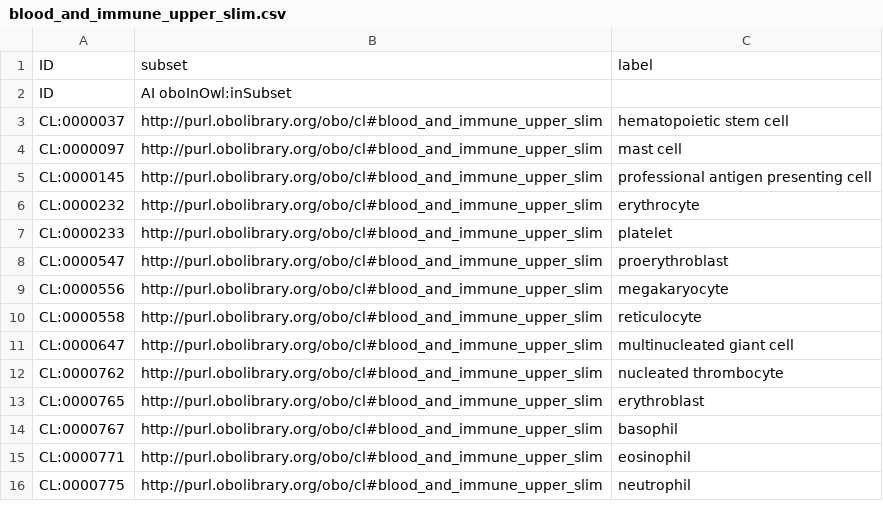
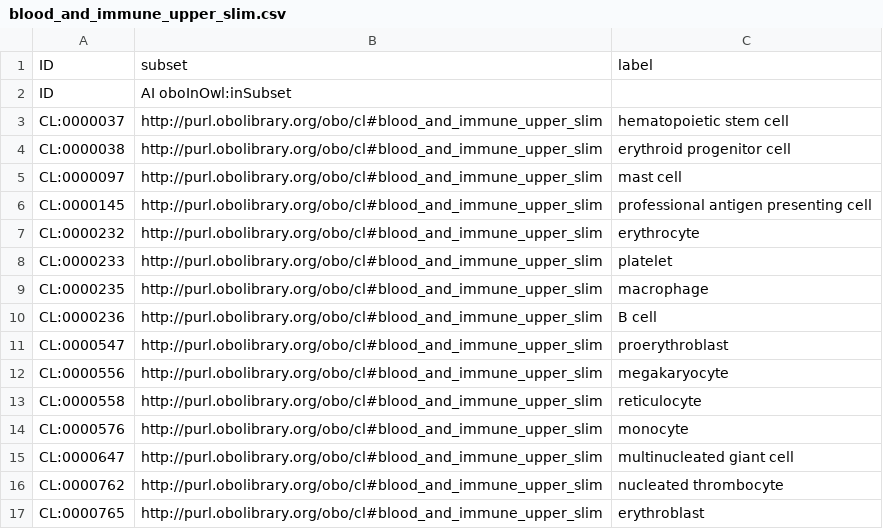
Before and after one commit to obophenotype/cell-ontology, a CSV file: src/templates/blood_and_immune_upper_slim.csv, drawn as a sheet; only a part is shown; the shorter side is filled out with more unchanged rows; the diff covers the shown part only; the diff names each change by its address in the sheet, - before the commit and + after, or states it on an @@ line.

Commit message:
Reverting changes on blood_and_immune_upper_slim

```diff
--- a/src/templates/blood_and_immune_upper_slim.csv
+++ b/src/templates/blood_and_immune_upper_slim.csv
+row 4: CL:0000038 | http://purl.obolibrary.org/obo/cl#blood_and_immune_upper_slim | erythroid progenitor cell
+row 9: CL:0000235 | http://purl.obolibrary.org/obo/cl#blood_and_immune_upper_slim | macrophage
+row 10: CL:0000236 | http://purl.obolibrary.org/obo/cl#blood_and_immune_upper_slim | B cell
+row 14: CL:0000576 | http://purl.obolibrary.org/obo/cl#blood_and_immune_upper_slim | monocyte
```
Also changed, not shown: 12 added rows elsewhere in this file.
